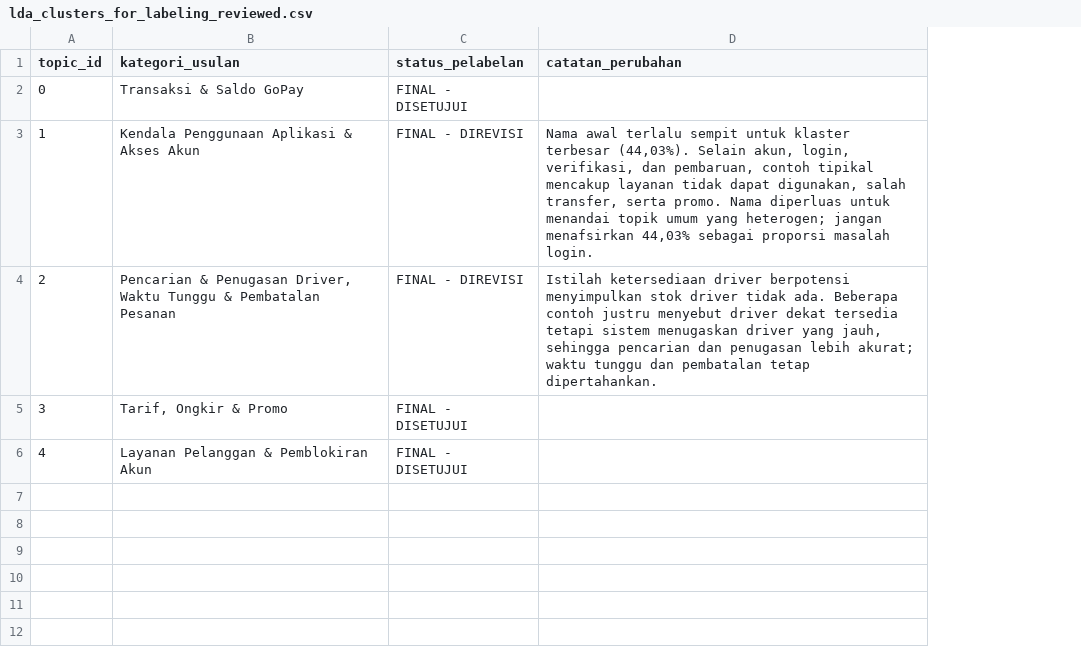
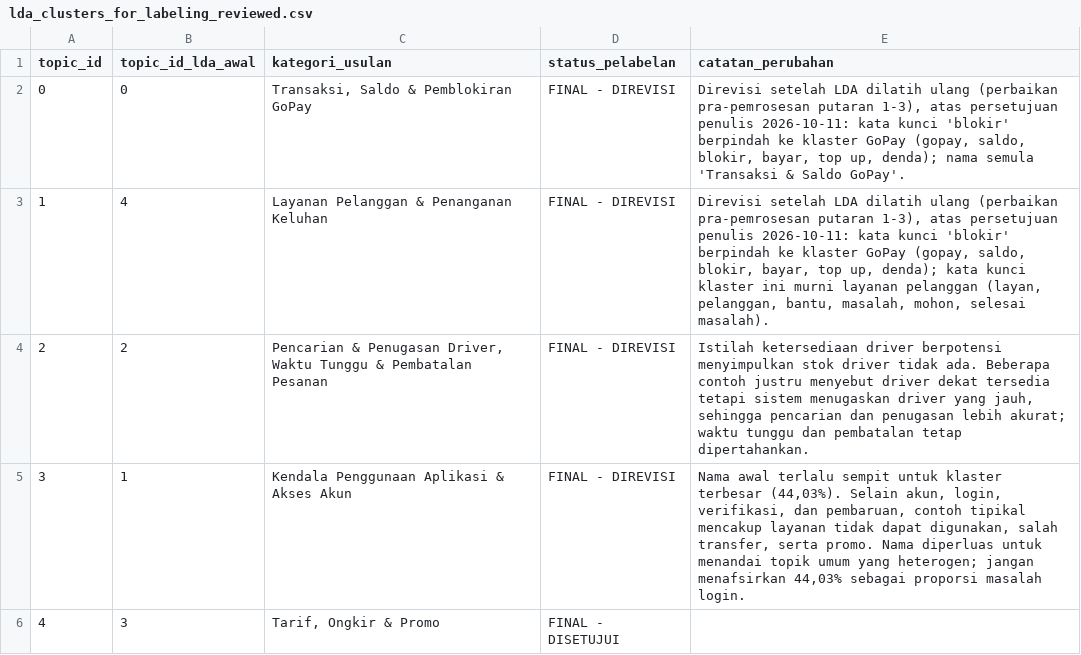
Before and after one commit to samuelchrisdian/bi-sentiment-analysis-gojek-reviews, a CSV file: docs/tables/lda_clusters_for_labeling_reviewed.csv, drawn as a sheet; addresses are those after the commit; the diff names each change by its address in the sheet, - before the commit and + after, or states it on an @@ line.

```diff
--- a/docs/tables/lda_clusters_for_labeling_reviewed.csv
+++ b/docs/tables/lda_clusters_for_labeling_reviewed.csv
+column B (topic_id_lda_awal), rows 2-6: 0 | 4 | 2 | 1 | 3
-C2 (kategori_usulan): Transaksi & Saldo GoPay
+C2 (kategori_usulan): Transaksi, Saldo & Pemblokiran GoPay
-D2 (status_pelabelan): FINAL - DISETUJUI
+D2 (status_pelabelan): FINAL - DIREVISI
-E2 (catatan_perubahan): (empty)
+E2 (catatan_perubahan): Direvisi setelah LDA dilatih ulang (perbaikan pra-pemrosesan putaran 1-3), atas persetujuan penulis 2026-10-11: kata kunci 'blokir' berpindah ke klaster GoPay (gopay, saldo, blokir, bayar, top up, denda); nama semula 'Transaksi & Saldo GoPay'.
-C3 (kategori_usulan): Kendala Penggunaan Aplikasi & Akses Akun
+C3 (kategori_usulan): Layanan Pelanggan & Penanganan Keluhan
-E3 (catatan_perubahan): Nama awal terlalu sempit untuk klaster terbesar (44,03%). Selain akun, login, verifikasi, dan pembaruan, contoh tipikal mencakup layanan tidak dapat digunakan, salah transfer, serta promo. Nama diperluas untuk menandai topik umum yang heterogen; jangan menafsirkan 44,03% sebagai proporsi masalah login.
+E3 (catatan_perubahan): Direvisi setelah LDA dilatih ulang (perbaikan pra-pemrosesan putaran 1-3), atas persetujuan penulis 2026-10-11: kata kunci 'blokir' berpindah ke klaster GoPay (gopay, saldo, blokir, bayar, top up, denda); kata kunci klaster ini murni layanan pelanggan (layan, pelanggan, bantu, masalah, mohon, selesai masalah).
-C5 (kategori_usulan): Tarif, Ongkir & Promo
+C5 (kategori_usulan): Kendala Penggunaan Aplikasi & Akses Akun
-D5 (status_pelabelan): FINAL - DISETUJUI
+D5 (status_pelabelan): FINAL - DIREVISI
-E5 (catatan_perubahan): (empty)
+E5 (catatan_perubahan): Nama awal terlalu sempit untuk klaster terbesar (44,03%). Selain akun, login, verifikasi, dan pembaruan, contoh tipikal mencakup layanan tidak dapat digunakan, salah transfer, serta promo. Nama diperluas untuk menandai topik umum yang heterogen; jangan menafsirkan 44,03% sebagai proporsi masalah login.
-C6 (kategori_usulan): Layanan Pelanggan & Pemblokiran Akun
+C6 (kategori_usulan): Tarif, Ongkir & Promo
```
Also changed, not shown: docs/tables/cross_validation_definisi_kategori.csv, 2 other files.
